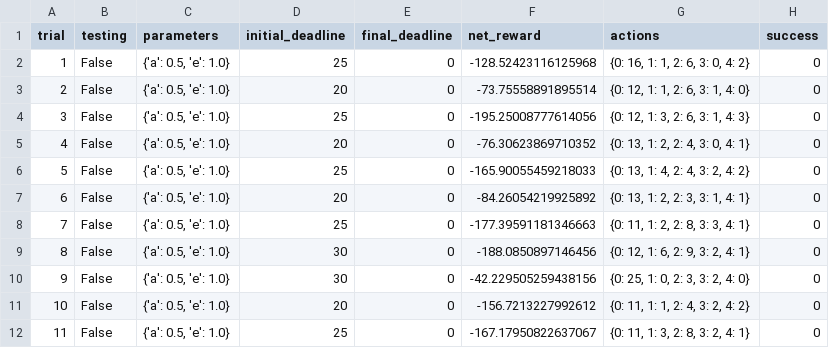
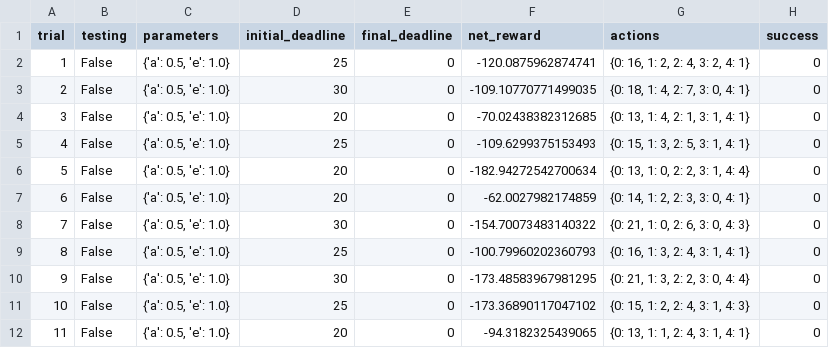
Before and after one commit to jve2kor/smartcab_udacity, a CSV file: logs/sim_no-learning_update_state.csv, drawn as a sheet; only a part is shown; the diff covers the shown part only.

```diff
--- a/logs/sim_no-learning_update_state.csv
+++ b/logs/sim_no-learning_update_state.csv
@@ -1,12 +1,12 @@
 trial,testing,parameters,initial_deadline,final_deadline,net_reward,actions,success
-1,False,"{'a': 0.5, 'e': 1.0}",25,0,-128.52423116125968,"{0: 16, 1: 1, 2: 6, 3: 0, 4: 2}",0
-2,False,"{'a': 0.5, 'e': 1.0}",20,0,-73.75558891895514,"{0: 12, 1: 1, 2: 6, 3: 1, 4: 0}",0
-3,False,"{'a': 0.5, 'e': 1.0}",25,0,-195.25008777614056,"{0: 12, 1: 3, 2: 6, 3: 1, 4: 3}",0
-4,False,"{'a': 0.5, 'e': 1.0}",20,0,-76.30623869710352,"{0: 13, 1: 2, 2: 4, 3: 0, 4: 1}",0
-5,False,"{'a': 0.5, 'e': 1.0}",25,0,-165.90055459218033,"{0: 13, 1: 4, 2: 4, 3: 2, 4: 2}",0
-6,False,"{'a': 0.5, 'e': 1.0}",20,0,-84.26054219925892,"{0: 13, 1: 2, 2: 3, 3: 1, 4: 1}",0
-7,False,"{'a': 0.5, 'e': 1.0}",25,0,-177.39591181346663,"{0: 11, 1: 2, 2: 8, 3: 3, 4: 1}",0
-8,False,"{'a': 0.5, 'e': 1.0}",30,0,-188.0850897146456,"{0: 12, 1: 6, 2: 9, 3: 2, 4: 1}",0
-9,False,"{'a': 0.5, 'e': 1.0}",30,0,-42.229505259438156,"{0: 25, 1: 0, 2: 3, 3: 2, 4: 0}",0
-10,False,"{'a': 0.5, 'e': 1.0}",20,0,-156.7213227992612,"{0: 11, 1: 1, 2: 4, 3: 2, 4: 2}",0
-11,False,"{'a': 0.5, 'e': 1.0}",25,0,-167.17950822637067,"{0: 11, 1: 3, 2: 8, 3: 2, 4: 1}",0
+1,False,"{'a': 0.5, 'e': 1.0}",25,0,-120.0875962874741,"{0: 16, 1: 2, 2: 4, 3: 2, 4: 1}",0
+2,False,"{'a': 0.5, 'e': 1.0}",30,0,-109.10770771499035,"{0: 18, 1: 4, 2: 7, 3: 0, 4: 1}",0
+3,False,"{'a': 0.5, 'e': 1.0}",20,0,-70.02438382312685,"{0: 13, 1: 4, 2: 1, 3: 1, 4: 1}",0
+4,False,"{'a': 0.5, 'e': 1.0}",25,0,-109.6299375153493,"{0: 15, 1: 3, 2: 5, 3: 1, 4: 1}",0
+5,False,"{'a': 0.5, 'e': 1.0}",20,0,-182.94272542700634,"{0: 13, 1: 0, 2: 2, 3: 1, 4: 4}",0
+6,False,"{'a': 0.5, 'e': 1.0}",20,0,-62.0027982174859,"{0: 14, 1: 2, 2: 3, 3: 0, 4: 1}",0
+7,False,"{'a': 0.5, 'e': 1.0}",30,0,-154.70073483140322,"{0: 21, 1: 0, 2: 6, 3: 0, 4: 3}",0
+8,False,"{'a': 0.5, 'e': 1.0}",25,0,-100.79960202360793,"{0: 16, 1: 3, 2: 4, 3: 1, 4: 1}",0
+9,False,"{'a': 0.5, 'e': 1.0}",30,0,-173.48583967981295,"{0: 21, 1: 3, 2: 2, 3: 0, 4: 4}",0
+10,False,"{'a': 0.5, 'e': 1.0}",25,0,-173.36890117047102,"{0: 15, 1: 2, 2: 4, 3: 1, 4: 3}",0
+11,False,"{'a': 0.5, 'e': 1.0}",20,0,-94.3182325439065,"{0: 13, 1: 1, 2: 4, 3: 1, 4: 1}",0
```
Also changed, not shown: 54 edited cells elsewhere in this file, logs/sim_default-learning.csv, logs/sim_no-learning.csv, 11 other files.
